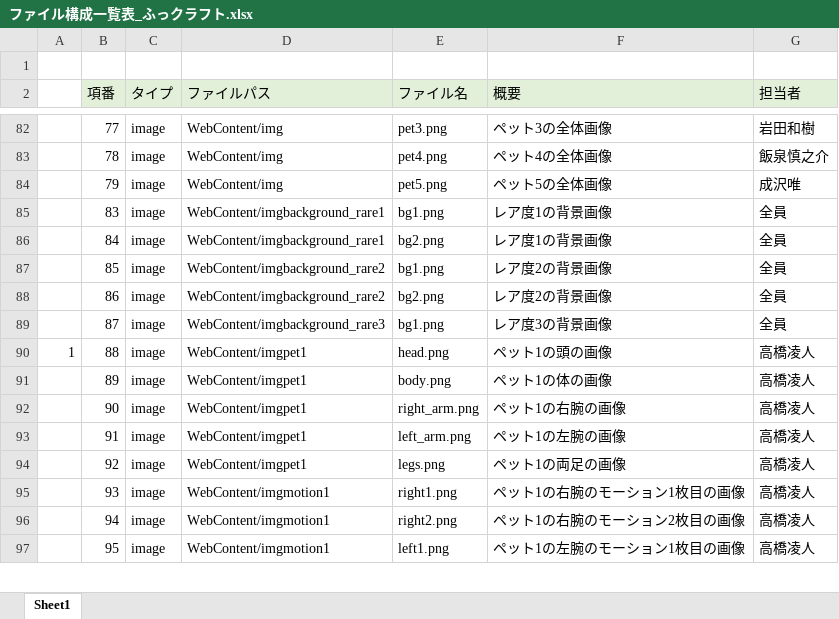
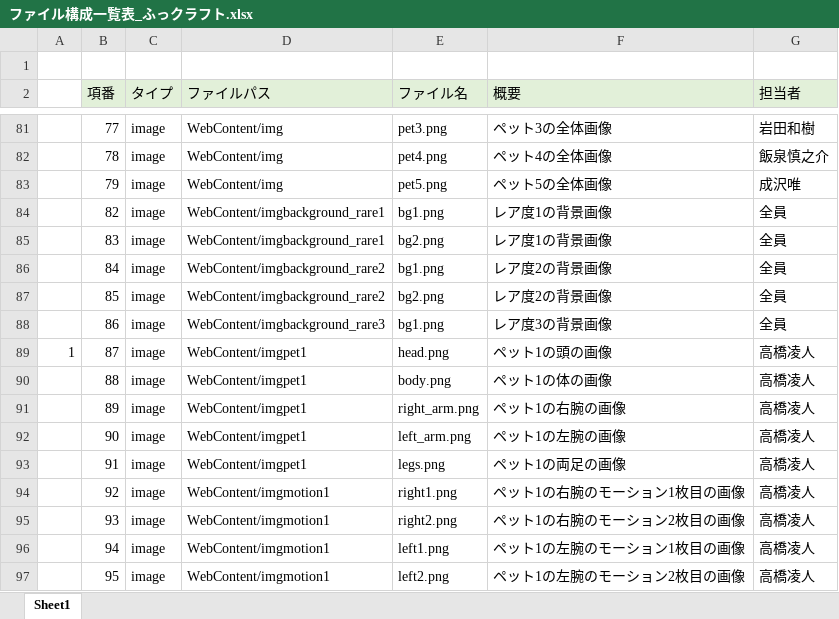
Before and after one commit to dojo2023/E-3, an Excel workbook: doc/3_内部設計/ファイル構成一覧表_ふっクラフト.xlsx, sheet Sheet1, drawn as a sheet; only a part is shown, gaps mark what is left out; values as stored, in another font and other column widths than the file's, no borders; the diff covers the shown part only; the diff names each change by its address in the sheet, - before the commit and + after, or states it on an @@ line.

```diff
--- a/doc/3_内部設計/ファイル構成一覧表_ふっクラフト.xlsx (sheet Sheet1)
+++ b/doc/3_内部設計/ファイル構成一覧表_ふっクラフト.xlsx (sheet Sheet1)
+row 84:  | 82 | image | WebContent/imgbackground_rare1 | bg1.png | レア度1の背景画像 | 全員
-E85 (ファイル名): bg1.png
+E85 (ファイル名): bg2.png
-D86 (ファイルパス): WebContent/imgbackground_rare1
+D86 (ファイルパス): WebContent/imgbackground_rare2
-E86 (ファイル名): bg2.png
+E86 (ファイル名): bg1.png
-F86 (概要): レア度1の背景画像
+F86 (概要): レア度2の背景画像
-E87 (ファイル名): bg1.png
+E87 (ファイル名): bg2.png
-D88 (ファイルパス): WebContent/imgbackground_rare2
+D88 (ファイルパス): WebContent/imgbackground_rare3
-E88 (ファイル名): bg2.png
+E88 (ファイル名): bg1.png
-F88 (概要): レア度2の背景画像
+F88 (概要): レア度3の背景画像
@@ column A renumbered between rows 89 and 182 @@
-D89 (ファイルパス): WebContent/imgbackground_rare3
+D89 (ファイルパス): WebContent/imgpet1
-E89 (ファイル名): bg1.png
+E89 (ファイル名): head.png
-F89 (概要): レア度3の背景画像
+F89 (概要): ペット1の頭の画像
-G89 (担当者): 全員
+G89 (担当者): 高橋凌人
-E90 (ファイル名): head.png
+E90 (ファイル名): body.png
-F90 (概要): ペット1の頭の画像
+F90 (概要): ペット1の体の画像
-E91 (ファイル名): body.png
+E91 (ファイル名): right_arm.png
-F91 (概要): ペット1の体の画像
+F91 (概要): ペット1の右腕の画像
-E92 (ファイル名): right_arm.png
+E92 (ファイル名): left_arm.png
-F92 (概要): ペット1の右腕の画像
+F92 (概要): ペット1の左腕の画像
-E93 (ファイル名): left_arm.png
+E93 (ファイル名): legs.png
-F93 (概要): ペット1の左腕の画像
+F93 (概要): ペット1の両足の画像
-D94 (ファイルパス): WebContent/imgpet1
+D94 (ファイルパス): WebContent/imgmotion1
-E94 (ファイル名): legs.png
+E94 (ファイル名): right1.png
-F94 (概要): ペット1の両足の画像
+F94 (概要): ペット1の右腕のモーション1枚目の画像
-E95 (ファイル名): right1.png
+E95 (ファイル名): right2.png
-F95 (概要): ペット1の右腕のモーション1枚目の画像
+F95 (概要): ペット1の右腕のモーション2枚目の画像
-E96 (ファイル名): right2.png
+E96 (ファイル名): left1.png
-F96 (概要): ペット1の右腕のモーション2枚目の画像
+F96 (概要): ペット1の左腕のモーション1枚目の画像
-E97 (ファイル名): left1.png
+E97 (ファイル名): left2.png
-F97 (概要): ペット1の左腕のモーション1枚目の画像
+F97 (概要): ペット1の左腕のモーション2枚目の画像
```
Also changed, not shown: 2 removed rows and 343 edited cells elsewhere in this sheet, 13 other files.
